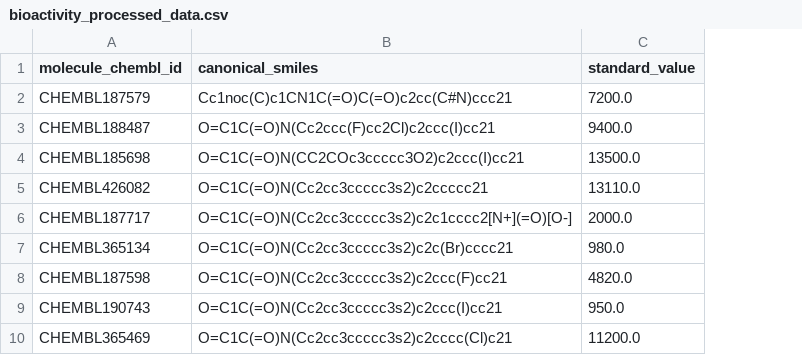
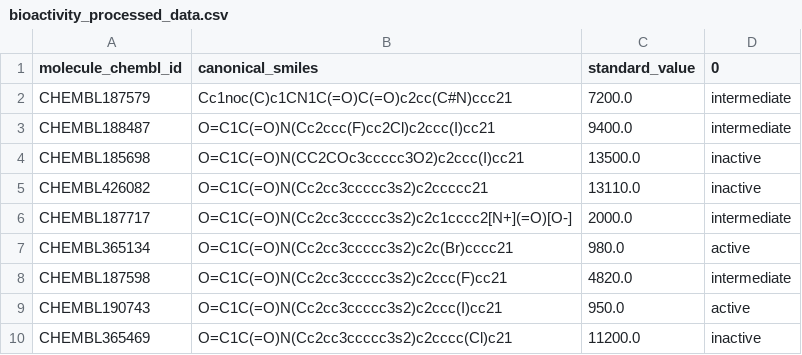
Before and after one commit to AkhlakurRahman/sars_coronavirus_data_analysis, a CSV file: bioactivity_processed_data.csv, drawn as a sheet; only a part is shown; the diff names each change by its address in the sheet, - before the commit and + after, or states it on an @@ line.

Commit message:
bug fixed for bioactivity_class column

```diff
--- a/bioactivity_processed_data.csv
+++ b/bioactivity_processed_data.csv
+column D (0), rows 2-10: intermediate | intermediate | inactive | inactive | intermediate | active | intermediate | active | inactive
```
Also changed, not shown: 1 other file.
